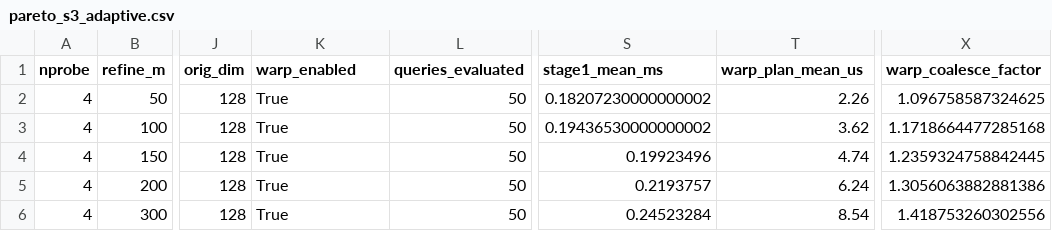
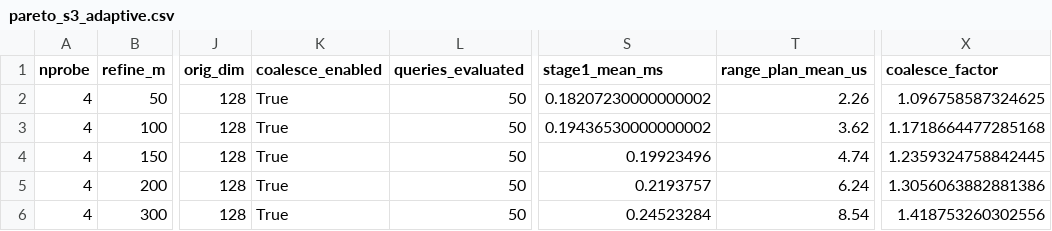
Before and after one commit to ospreydb/benchmarks, a CSV file: results/pareto_s3_adaptive.csv, drawn as a sheet; only a part is shown, gaps mark what is left out; the diff names each change by its address in the sheet, - before the commit and + after, or states it on an @@ line.

```diff
--- a/results/pareto_s3_adaptive.csv
+++ b/results/pareto_s3_adaptive.csv
-K1: warp_enabled
+K1: coalesce_enabled
-T1: warp_plan_mean_us
+T1: range_plan_mean_us
-X1: warp_coalesce_factor
+X1: coalesce_factor
```
Also changed, not shown: results/compare_engines_controlled.csv, results/pareto_s3.csv, 23 other files.
